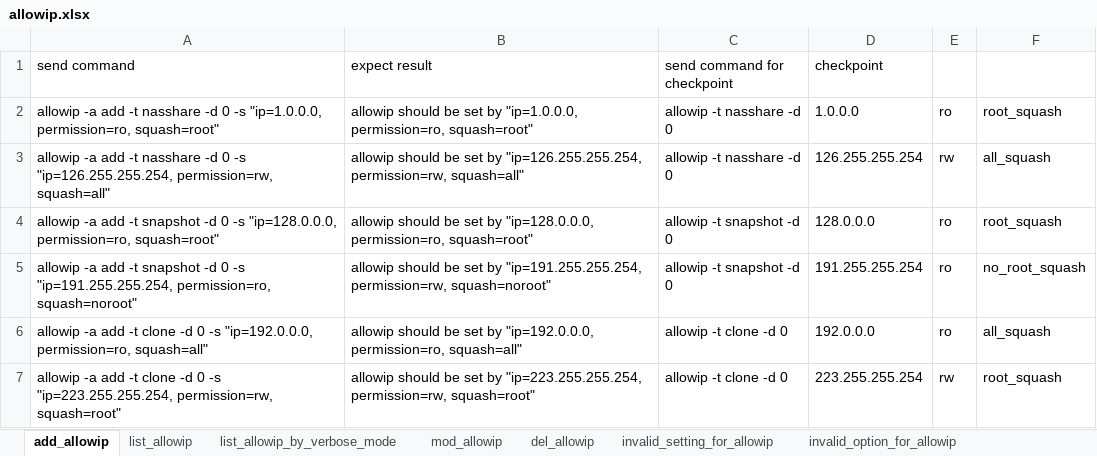
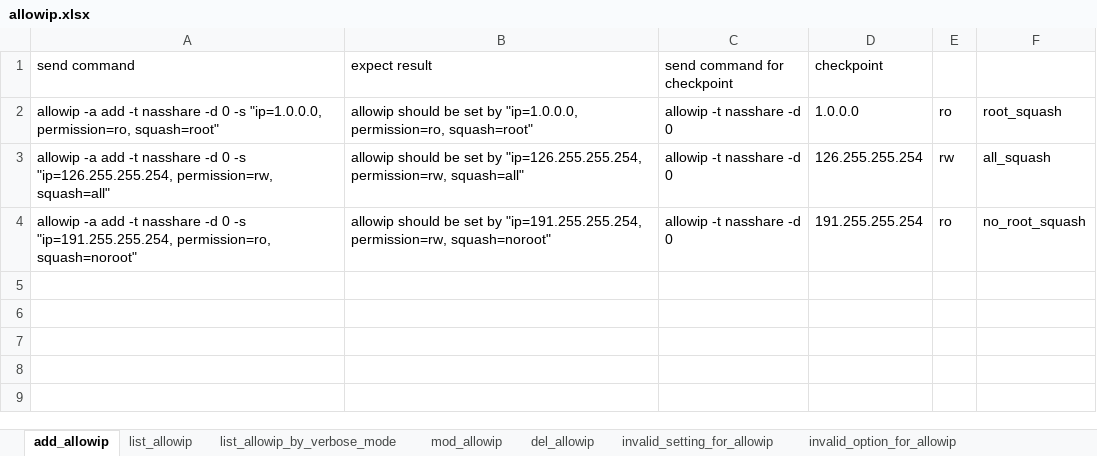
Before and after one commit to FengZiQ/cli, an Excel workbook: data/allowip.xlsx, sheet add_allowip, drawn as a sheet; values as stored, in another font and other column widths than the file's, no borders; removed rows and columns are numbered as before the commit, all else as after; the diff names each change by its address in the sheet, - before the commit and + after, or states it on an @@ line.

```diff
--- a/data/allowip.xlsx (sheet add_allowip)
+++ b/data/allowip.xlsx (sheet add_allowip)
-row 4: allowip -a add -t snapshot -d 0 -s "ip=128.0.0.0, permission=ro, squash=root" | allowip should be set by "ip=128.0.0.0, permission=ro, squash=root" | allowip -t snapshot -d 0 | 128.0.0.0 | ro | root_squash
-A4 (send command): …add -t snapshot -d 0…
+A4 (send command): …add -t nasshare -d 0…
-C4 (send command for checkpoint): allowip -t snapshot -d 0
+C4 (send command for checkpoint): allowip -t nasshare -d 0
-row 6: allowip -a add -t clone -d 0 -s "ip=192.0.0.0, permission=ro, squash=all" | allowip should be set by "ip=192.0.0.0, permission=ro, squash=all" | allowip -t clone -d 0 | 192.0.0.0 | ro | all_squash
-row 7: allowip -a add -t clone -d 0 -s "ip=223.255.255.254, permission=rw, squash=root" | allowip should be set by "ip=223.255.255.254, permission=rw, squash=root" | allowip -t clone -d 0 | 223.255.255.254 | rw | root_squash
```
Also changed, not shown: sheet mod_allowip, sheet list_allowip_by_verbose_mode, sheet list_allowip, sheet del_allowip, sheet invalid_setting_for_allowip, data/iscsi.xlsx, data/net.xlsx, 9 other files.
